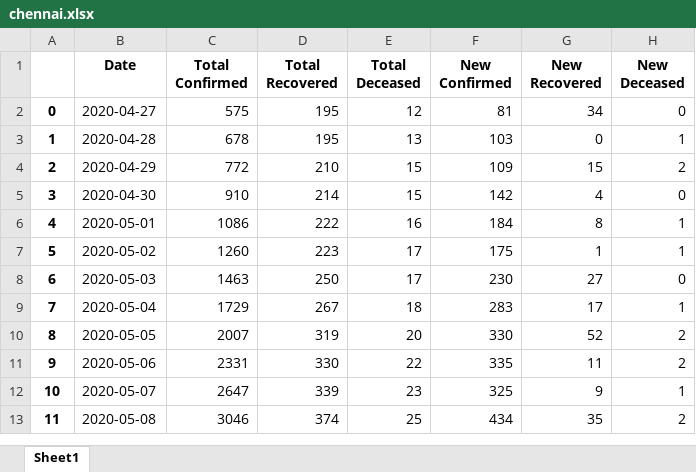
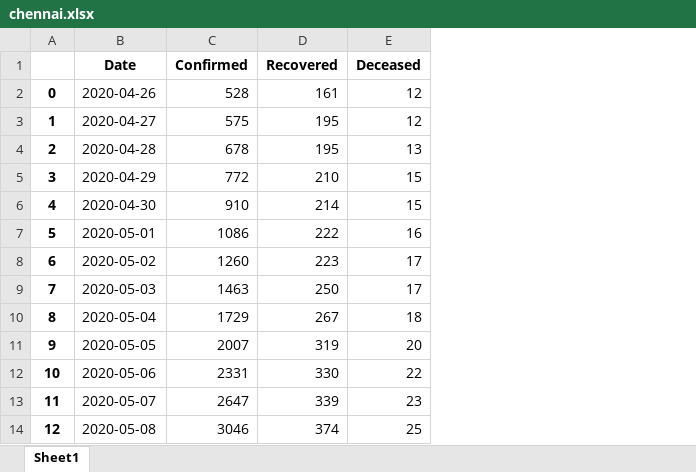
Before and after one commit to Smrithi23/Air-pollution-covid, an Excel workbook: covid data/chennai.xlsx, sheet Sheet1, drawn as a sheet; only a part is shown; values as stored, in another font and other column widths than the file's, no borders; removed rows and columns are numbered as before the commit, all else as after; the diff names each change by its address in the sheet, - before the commit and + after, or states it on an @@ line.

```diff
--- a/covid data/chennai.xlsx (sheet Sheet1)
+++ b/covid data/chennai.xlsx (sheet Sheet1)
-column F (New Confirmed), rows 2-13: 81 | 103 | 109 | 142 | 184 | 175 | 230 | 283 | 330 | 335 | 325 | 434
-column G (New Recovered), rows 2-13: 34 | 0 | 15 | 4 | 8 | 1 | 27 | 17 | 52 | 11 | 9 | 35
-column H (New Deceased), rows 2-13: 0 | 1 | 2 | 0 | 1 | 1 | 0 | 1 | 2 | 2 | 1 | 2
-C1: Total Confirmed
+C1: Confirmed
-D1: Total Recovered
+D1: Recovered
-E1: Total Deceased
+E1: Deceased
+row 2: 0 | 2020-04-26 | 528 | 161 | 12
@@ column A renumbered from row 3 down @@
```
Also changed, not shown: covid data/bengaluru.xlsx, covid data/delhi.xlsx, 46 other files.
